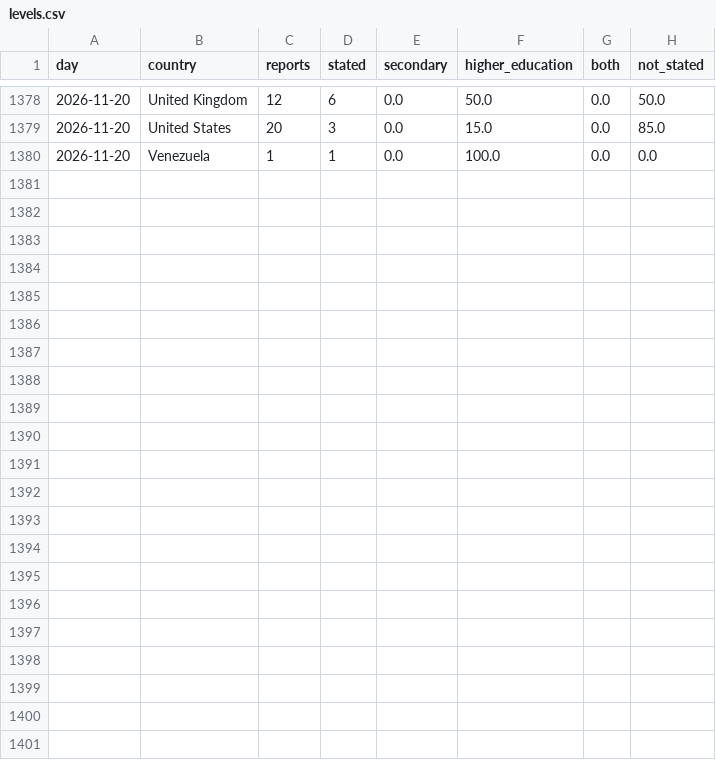
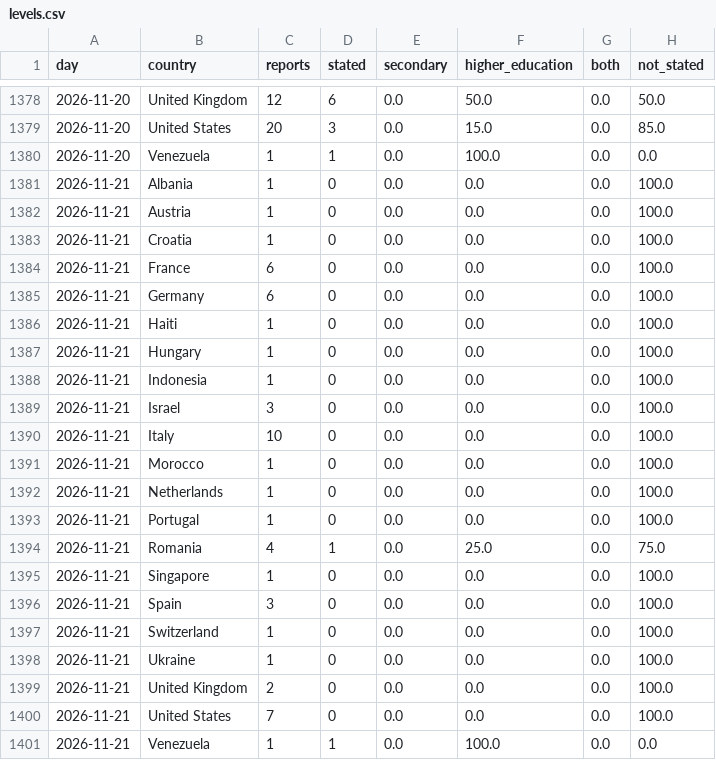
Before and after one commit to roddesbordes-dev/student-protest-tracker, a CSV file: docs/data/levels.csv, drawn as a sheet; only a part is shown, gaps mark what is left out.

```diff
--- a/docs/data/levels.csv
+++ b/docs/data/levels.csv
@@ -1380 +1380,22 @@ day,country,reports,stated,secondary,higher_education,both,not_stated
 2026-11-20,Venezuela,1,1,0.0,100.0,0.0,0.0
+2026-11-21,Albania,1,0,0.0,0.0,0.0,100.0
+2026-11-21,Austria,1,0,0.0,0.0,0.0,100.0
+2026-11-21,Croatia,1,0,0.0,0.0,0.0,100.0
+2026-11-21,France,6,0,0.0,0.0,0.0,100.0
+2026-11-21,Germany,6,0,0.0,0.0,0.0,100.0
+2026-11-21,Haiti,1,0,0.0,0.0,0.0,100.0
+2026-11-21,Hungary,1,0,0.0,0.0,0.0,100.0
+2026-11-21,Indonesia,1,0,0.0,0.0,0.0,100.0
+2026-11-21,Israel,3,0,0.0,0.0,0.0,100.0
+2026-11-21,Italy,10,0,0.0,0.0,0.0,100.0
+2026-11-21,Morocco,1,0,0.0,0.0,0.0,100.0
+2026-11-21,Netherlands,1,0,0.0,0.0,0.0,100.0
+2026-11-21,Portugal,1,0,0.0,0.0,0.0,100.0
+2026-11-21,Romania,4,1,0.0,25.0,0.0,75.0
+2026-11-21,Singapore,1,0,0.0,0.0,0.0,100.0
+2026-11-21,Spain,3,0,0.0,0.0,0.0,100.0
+2026-11-21,Switzerland,1,0,0.0,0.0,0.0,100.0
+2026-11-21,Ukraine,1,0,0.0,0.0,0.0,100.0
+2026-11-21,United Kingdom,2,0,0.0,0.0,0.0,100.0
+2026-11-21,United States,7,0,0.0,0.0,0.0,100.0
+2026-11-21,Venezuela,1,1,0.0,100.0,0.0,0.0
```
Also changed, not shown: docs/data/articles.csv, docs/data/forms.csv, 5 other files.
